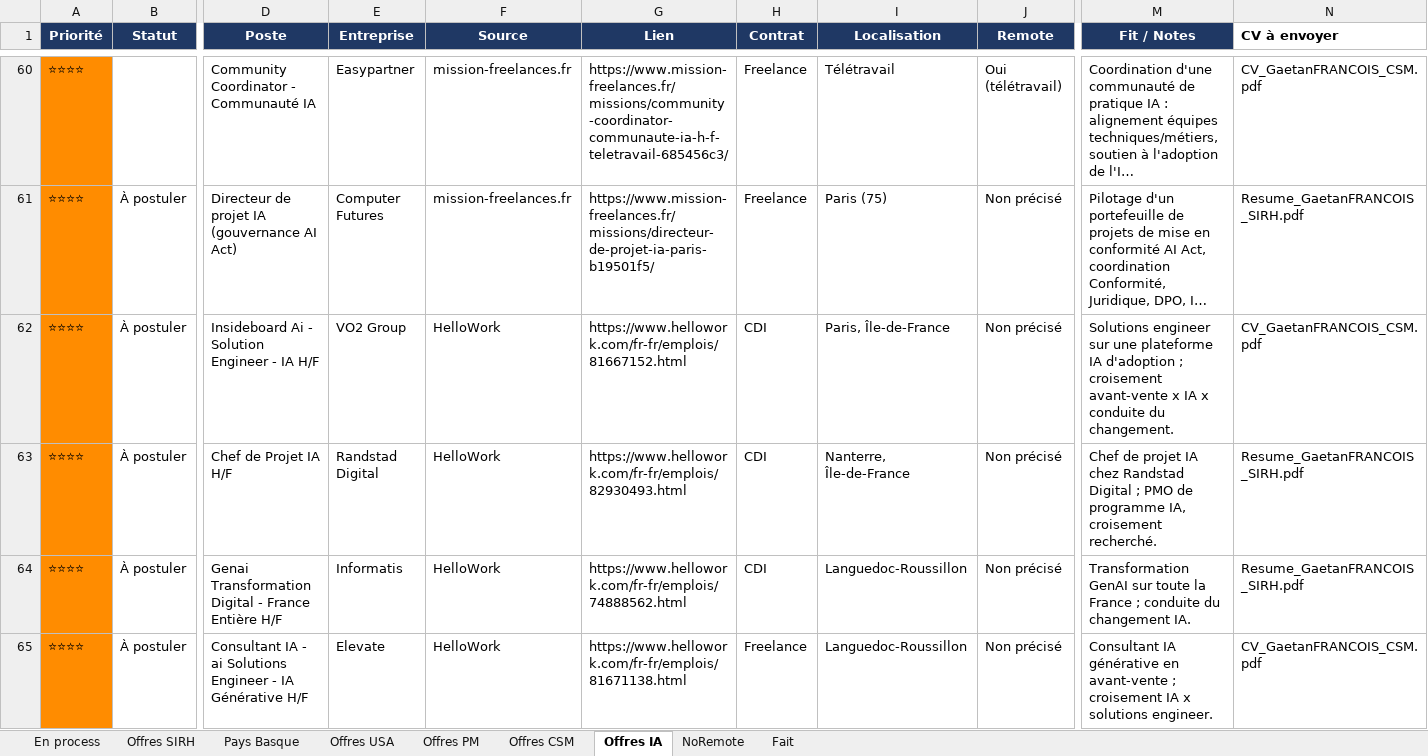
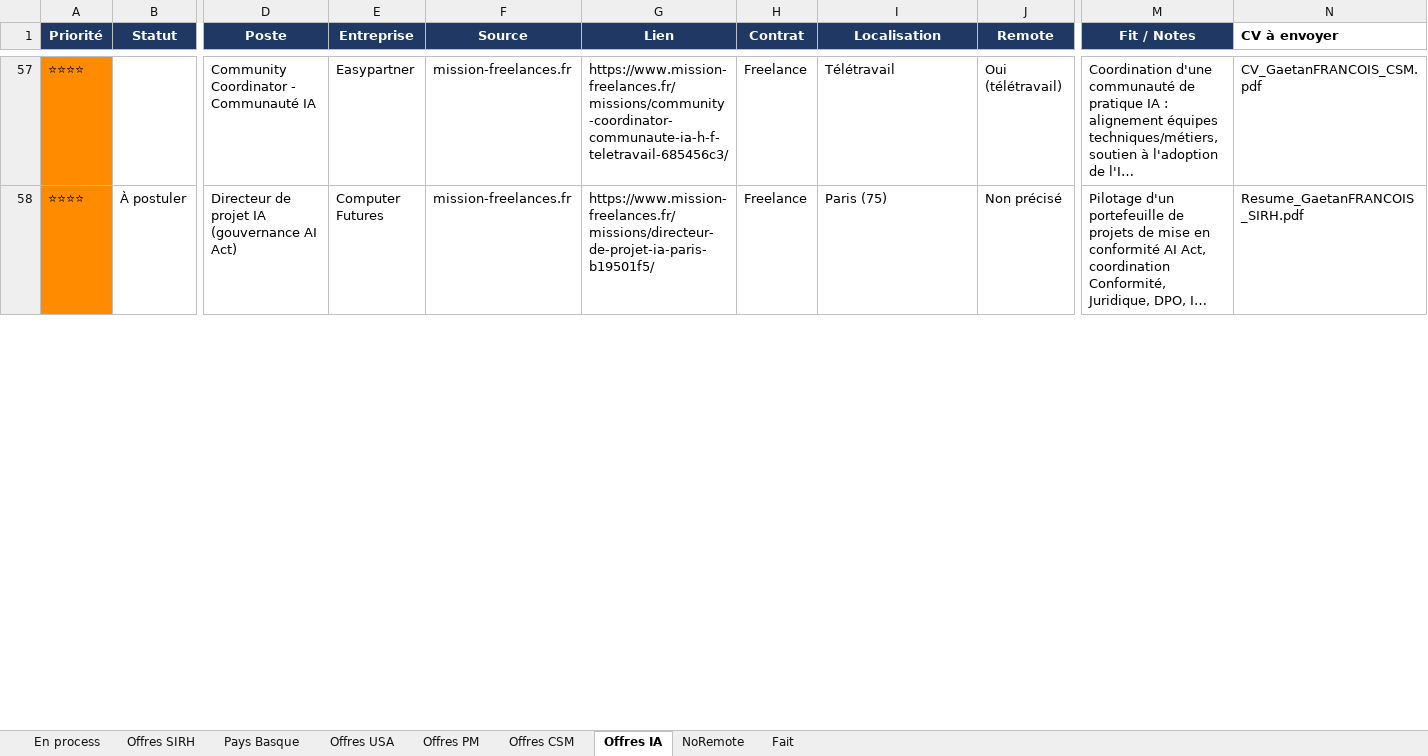
Before and after one commit to MisterZogs/recherche-taf, an Excel workbook: offres_emploi.xlsx, sheet Offres IA, drawn as a sheet; only a part is shown, gaps mark what is left out; long unchanged cells end in …; values as stored, in another font and other column widths than the file's, no borders; removed rows and columns are numbered as before the commit, all else as after; rows hold the shown columns only; the diff covers the shown part only; the diff names each change by its address in the sheet, - before the commit and + after, or states it on an @@ line.

```diff
--- a/offres_emploi.xlsx (sheet Offres IA)
+++ b/offres_emploi.xlsx (sheet Offres IA)
-row 62: ⭐⭐⭐⭐ | À postuler | Insideboard Ai - Solution Engineer - IA H/F | VO2 Group | HelloWork | https://www.hellowork.com/fr-fr/emplois/81667152.html | CDI | Paris, Île-de-France | Non précisé | Solutions engineer sur une plateforme IA d'adoption ; croisement avant-vente x IA x conduite du changement. | CV_GaetanFRANCOIS_CSM.pdf
-row 63: ⭐⭐⭐⭐ | À postuler | Chef de Projet IA H/F | Randstad Digital | HelloWork | https://www.hellowork.com/fr-fr/emplois/82930493.html | CDI | Nanterre, Île-de-France | Non précisé | Chef de projet IA chez Randstad Digital ; PMO de programme IA, croisement recherché. | Resume_GaetanFRANCOIS_SIRH.pdf
-row 64: ⭐⭐⭐⭐ | À postuler | Genai Transformation Digital - France Entière H/F | Informatis | HelloWork | https://www.hellowork.com/fr-fr/emplois/74888562.html | CDI | Languedoc-Roussillon | Non précisé | Transformation GenAI sur toute la France ; conduite du changement IA. | Resume_GaetanFRANCOIS_SIRH.pdf
-row 65: ⭐⭐⭐⭐ | À postuler | Consultant IA - ai Solutions Engineer - IA Générative H/F | Elevate | HelloWork | https://www.hellowork.com/fr-fr/emplois/81671138.html | Freelance | Languedoc-Roussillon | Non précisé | Consultant IA générative en avant-vente ; croisement IA x solutions engineer. | CV_GaetanFRANCOIS_CSM.pdf
```
Also changed, not shown: 2 added rows, 15 removed rows, 7 hidden or unhidden rows, 76 edited cells and cell formats elsewhere in this sheet, sheet NoRemote, sheet Offres SIRH, sheet Offres CSM, sheet Offres PM, sheet Pays Basque, sheet Offres USA, 1 more sheet, hidden cells.
